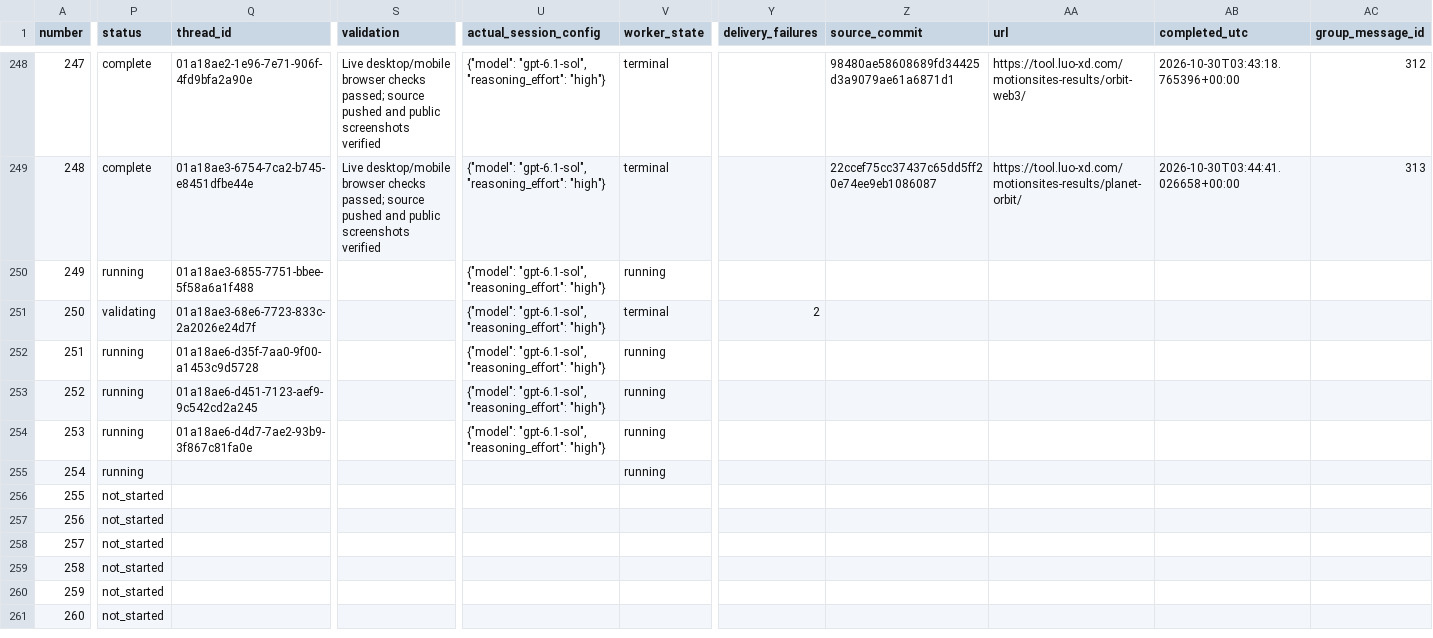
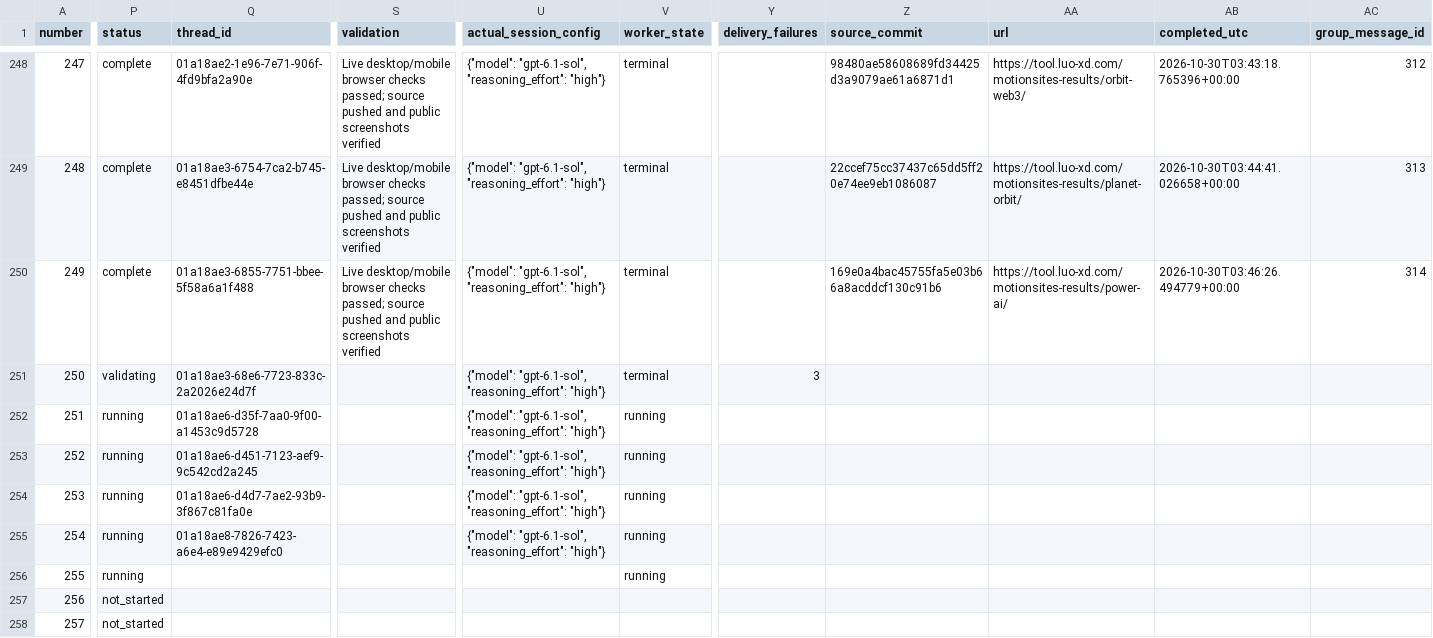
Before and after one commit to radish40/MotionSites, a CSV file: docs/gpt-6.1-sol-high/inventory.csv, drawn as a sheet; only a part is shown, gaps mark what is left out; the shorter side is filled out with more unchanged rows; the diff covers the shown part only; the diff names each change by its address in the sheet, - before the commit and + after, or states it on an @@ line.

```diff
--- a/docs/gpt-6.1-sol-high/inventory.csv
+++ b/docs/gpt-6.1-sol-high/inventory.csv
-P250 (status): running
+P250 (status): complete
-S250 (validation): (empty)
+S250 (validation): Live desktop/mobile browser checks passed; source pushed and public screenshots verified
-V250 (worker_state): running
+V250 (worker_state): terminal
-Z250 (source_commit): (empty)
+Z250 (source_commit): 169e0a4bac45755fa5e03b66a8acddcf130c91b6
-AA250 (url): (empty)
+AA250 (url): https://tool.luo-xd.com/motionsites-results/power-ai/
-AB250 (completed_utc): (empty)
+AB250 (completed_utc): 2026-10-30T03:46:26.494779+00:00
-AC250 (group_message_id): (empty)
+AC250 (group_message_id): 314
-Y251 (delivery_failures): 2
+Y251 (delivery_failures): 3
-Q255 (thread_id): (empty)
+Q255 (thread_id): 01a18ae8-7826-7423-a6e4-e89e9429efc0
-U255 (actual_session_config): (empty)
+U255 (actual_session_config): {"model": "gpt-6.1-sol", "reasoning_effort": "high"}
-P256 (status): not_started
+P256 (status): running
-V256 (worker_state): (empty)
+V256 (worker_state): running
```
Also changed, not shown: 4 edited cells elsewhere in this file, 5 other files.
